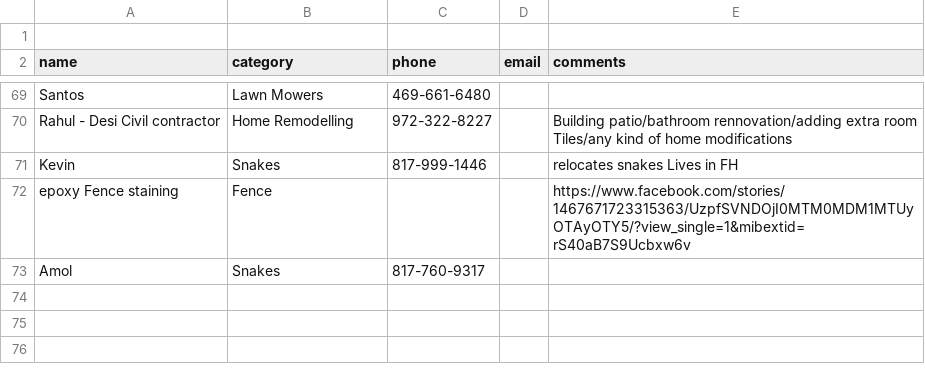
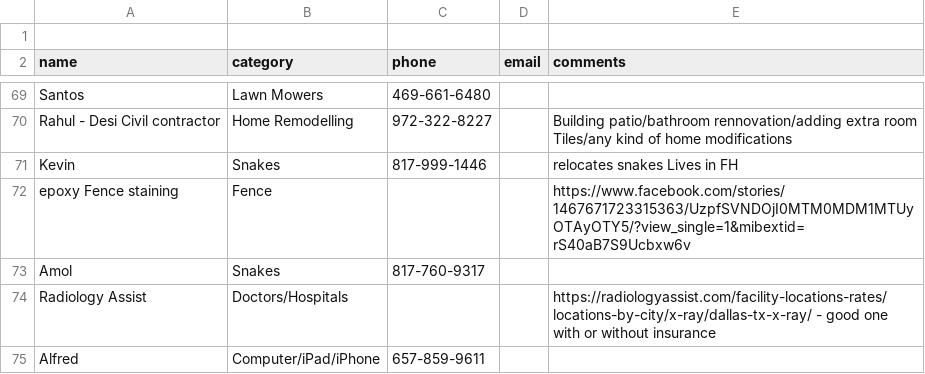
Before and after one commit to crepaka/fh-handymen, a CSV file: data.csv, drawn as a sheet; only a part is shown, gaps mark what is left out.

Commit message:
Update data.csv

```diff
--- a/data.csv
+++ b/data.csv
@@ -73 +73,3 @@ epoxy Fence staining,Fence,,,"https://www.facebook.com/stories/1467671723315363/
 Amol,Snakes,817-760-9317,,
+Radiology Assist,Doctors/Hospitals,,,"https://radiologyassist.com/facility-locations-rates/locations-by-city/x-ray/dallas-tx-x-ray/ - good one with or without insurance"
+Alfred,Computer/iPad/iPhone,657-859-9611,,
```
